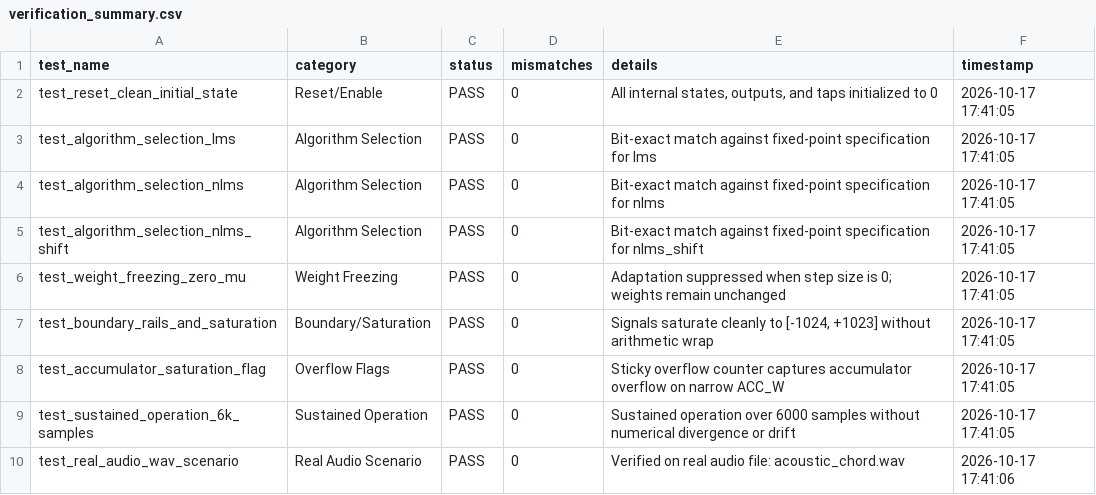
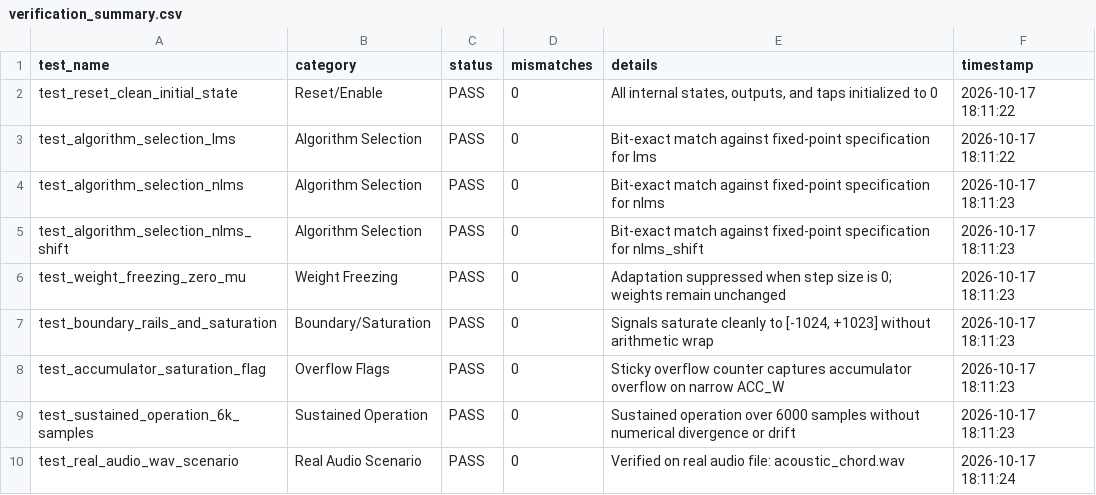
Before and after one commit to ADarcside/ULLAP, a CSV file: results/metrics/verification_summary.csv, drawn as a sheet.

Commit message:
chore: update regression runner, test suite, and pipeline results

```diff
--- a/results/metrics/verification_summary.csv
+++ b/results/metrics/verification_summary.csv
@@ -1,10 +1,10 @@
 test_name,category,status,mismatches,details,timestamp
-test_reset_clean_initial_state,Reset/Enable,PASS,0,"All internal states, outputs, and taps initialized to 0",2026-10-17 17:41:05
-test_algorithm_selection_lms,Algorithm Selection,PASS,0,Bit-exact match against fixed-point specification for lms,2026-10-17 17:41:05
-test_algorithm_selection_nlms,Algorithm Selection,PASS,0,Bit-exact match against fixed-point specification for nlms,2026-10-17 17:41:05
-test_algorithm_selection_nlms_shift,Algorithm Selection,PASS,0,Bit-exact match against fixed-point specification for nlms_shift,2026-10-17 17:41:05
-test_weight_freezing_zero_mu,Weight Freezing,PASS,0,Adaptation suppressed when step size is 0; weights remain unchanged,2026-10-17 17:41:05
-test_boundary_rails_and_saturation,Boundary/Saturation,PASS,0,"Signals saturate cleanly to [-1024, +1023] without arithmetic wrap",2026-10-17 17:41:05
-test_accumulator_saturation_flag,Overflow Flags,PASS,0,Sticky overflow counter captures accumulator overflow on narrow ACC_W,2026-10-17 17:41:05
-test_sustained_operation_6k_samples,Sustained Operation,PASS,0,Sustained operation over 6000 samples without numerical divergence or drift,2026-10-17 17:41:05
-test_real_audio_wav_scenario,Real Audio Scenario,PASS,0,Verified on real audio file: acoustic_chord.wav,2026-10-17 17:41:06
+test_reset_clean_initial_state,Reset/Enable,PASS,0,"All internal states, outputs, and taps initialized to 0",2026-10-17 18:11:22
+test_algorithm_selection_lms,Algorithm Selection,PASS,0,Bit-exact match against fixed-point specification for lms,2026-10-17 18:11:22
+test_algorithm_selection_nlms,Algorithm Selection,PASS,0,Bit-exact match against fixed-point specification for nlms,2026-10-17 18:11:23
+test_algorithm_selection_nlms_shift,Algorithm Selection,PASS,0,Bit-exact match against fixed-point specification for nlms_shift,2026-10-17 18:11:23
+test_weight_freezing_zero_mu,Weight Freezing,PASS,0,Adaptation suppressed when step size is 0; weights remain unchanged,2026-10-17 18:11:23
+test_boundary_rails_and_saturation,Boundary/Saturation,PASS,0,"Signals saturate cleanly to [-1024, +1023] without arithmetic wrap",2026-10-17 18:11:23
+test_accumulator_saturation_flag,Overflow Flags,PASS,0,Sticky overflow counter captures accumulator overflow on narrow ACC_W,2026-10-17 18:11:23
+test_sustained_operation_6k_samples,Sustained Operation,PASS,0,Sustained operation over 6000 samples without numerical divergence or drift,2026-10-17 18:11:23
+test_real_audio_wav_scenario,Real Audio Scenario,PASS,0,Verified on real audio file: acoustic_chord.wav,2026-10-17 18:11:24
```
Also changed, not shown: 20 other files.
